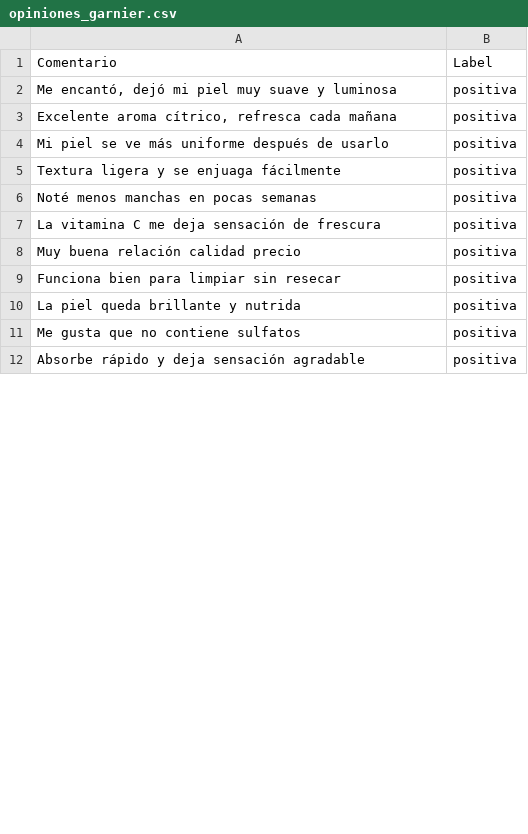
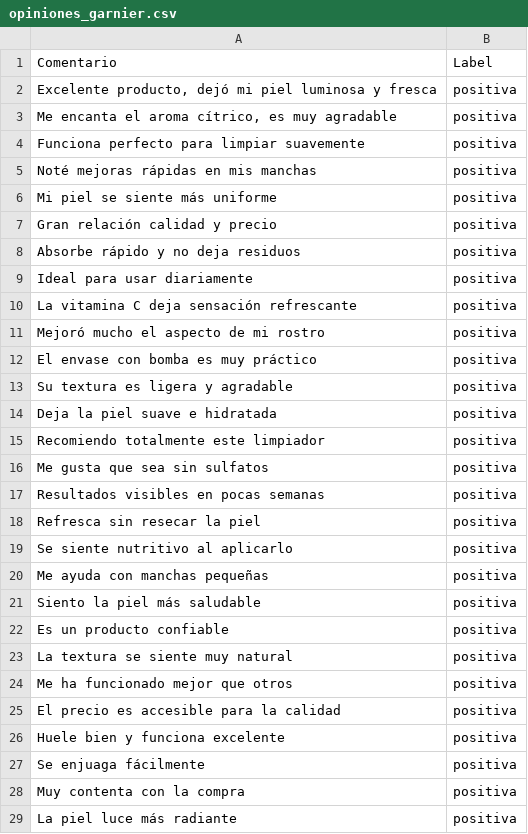
Before and after one commit to zyntonyson/bootcamp_ds_da, a CSV file: 16-ds-analisis-textos/opiniones_garnier.csv, drawn as a sheet; only a part is shown; the diff covers the shown part only.

```diff
--- a/16-ds-analisis-textos/opiniones_garnier.csv
+++ b/16-ds-analisis-textos/opiniones_garnier.csv
@@ -1,12 +1,29 @@
 Comentario,Label
-"Me encantó, dejó mi piel muy suave y luminosa",positiva
-"Excelente aroma cítrico, refresca cada mañana",positiva
-Mi piel se ve más uniforme después de usarlo,positiva
-Textura ligera y se enjuaga fácilmente,positiva
-Noté menos manchas en pocas semanas,positiva
-La vitamina C me deja sensación de frescura,positiva
-Muy buena relación calidad precio,positiva
-Funciona bien para limpiar sin resecar,positiva
-La piel queda brillante y nutrida,positiva
-Me gusta que no contiene sulfatos,positiva
-Absorbe rápido y deja sensación agradable,positiva
+"Excelente producto, dejó mi piel luminosa y fresca",positiva
+"Me encanta el aroma cítrico, es muy agradable",positiva
+Funciona perfecto para limpiar suavemente,positiva
+Noté mejoras rápidas en mis manchas,positiva
+Mi piel se siente más uniforme,positiva
+Gran relación calidad y precio,positiva
+Absorbe rápido y no deja residuos,positiva
+Ideal para usar diariamente,positiva
+La vitamina C deja sensación refrescante,positiva
+Mejoró mucho el aspecto de mi rostro,positiva
+El envase con bomba es muy práctico,positiva
+Su textura es ligera y agradable,positiva
+Deja la piel suave e hidratada,positiva
+Recomiendo totalmente este limpiador,positiva
+Me gusta que sea sin sulfatos,positiva
+Resultados visibles en pocas semanas,positiva
+Refresca sin resecar la piel,positiva
+Se siente nutritivo al aplicarlo,positiva
+Me ayuda con manchas pequeñas,positiva
+Siento la piel más saludable,positiva
+Es un producto confiable,positiva
+La textura se siente muy natural,positiva
+Me ha funcionado mejor que otros,positiva
+El precio es accesible para la calidad,positiva
+Huele bien y funciona excelente,positiva
+Se enjuaga fácilmente,positiva
+Muy contenta con la compra,positiva
+La piel luce más radiante,positiva
```
Also changed, not shown: 21 added rows, 8 removed rows and 9 edited cells elsewhere in this file, 1 other file.
